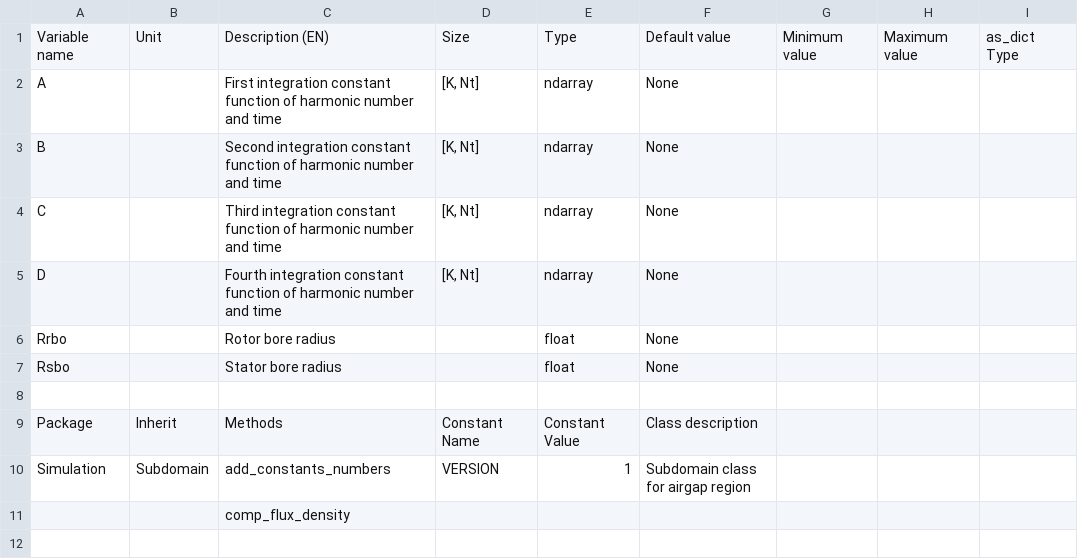
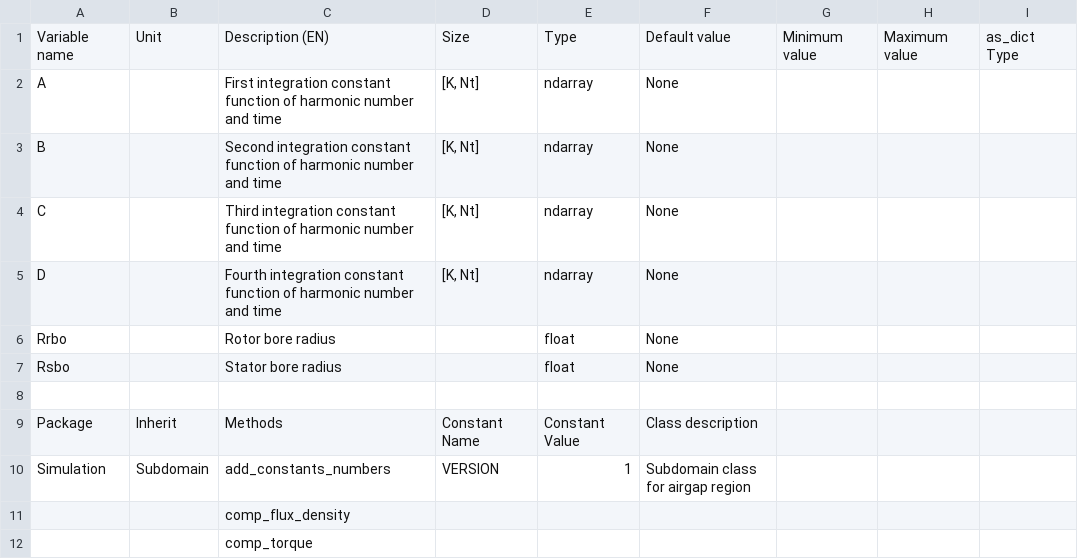
Before and after one commit to Eomys/pyleecan, a CSV file: pyleecan/Generator/ClassesRef/Simulation/Subdomain_Airgap.csv, drawn as a sheet.

```diff
--- a/pyleecan/Generator/ClassesRef/Simulation/Subdomain_Airgap.csv
+++ b/pyleecan/Generator/ClassesRef/Simulation/Subdomain_Airgap.csv
@@ -11 +11,2 @@ Simulation,Subdomain,add_constants_numbers,VERSION,1,Subdomain class for airgap
 ,,comp_flux_density,,,,,,
+,,comp_torque,,,,,,
```
Also changed, not shown: pyleecan/Generator/ClassesRef/Simulation/Subdomain.csv, pyleecan/Generator/ClassesRef/Simulation/SubdomainModel_SPMSM.csv, 29 other files.
